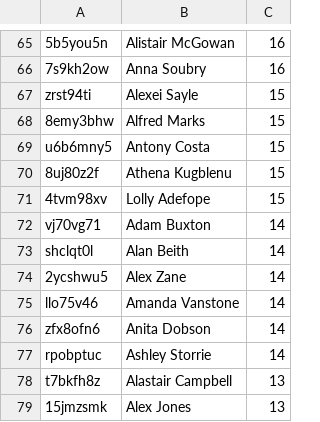
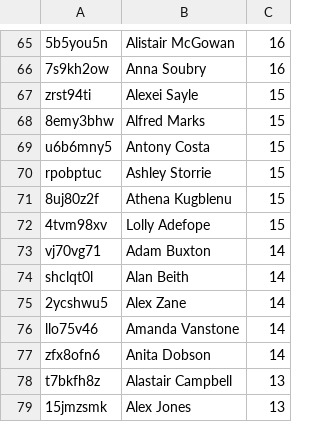
Before and after one commit to slowe/panelshows, a CSV file: people/ranked-a.csv, drawn as a sheet; only a part is shown, gaps mark what is left out; removed rows and columns are numbered as before the commit, all else as after; the diff names each change by its address in the sheet, - before the commit and + after, or states it on an @@ line.

```diff
--- a/people/ranked-a.csv
+++ b/people/ranked-a.csv
+row 70: rpobptuc | Ashley Storrie | 15
-row 77: rpobptuc | Ashley Storrie | 14
```
Also changed, not shown: people/ranked-b.csv, people/ranked-c.csv, 42 other files.
